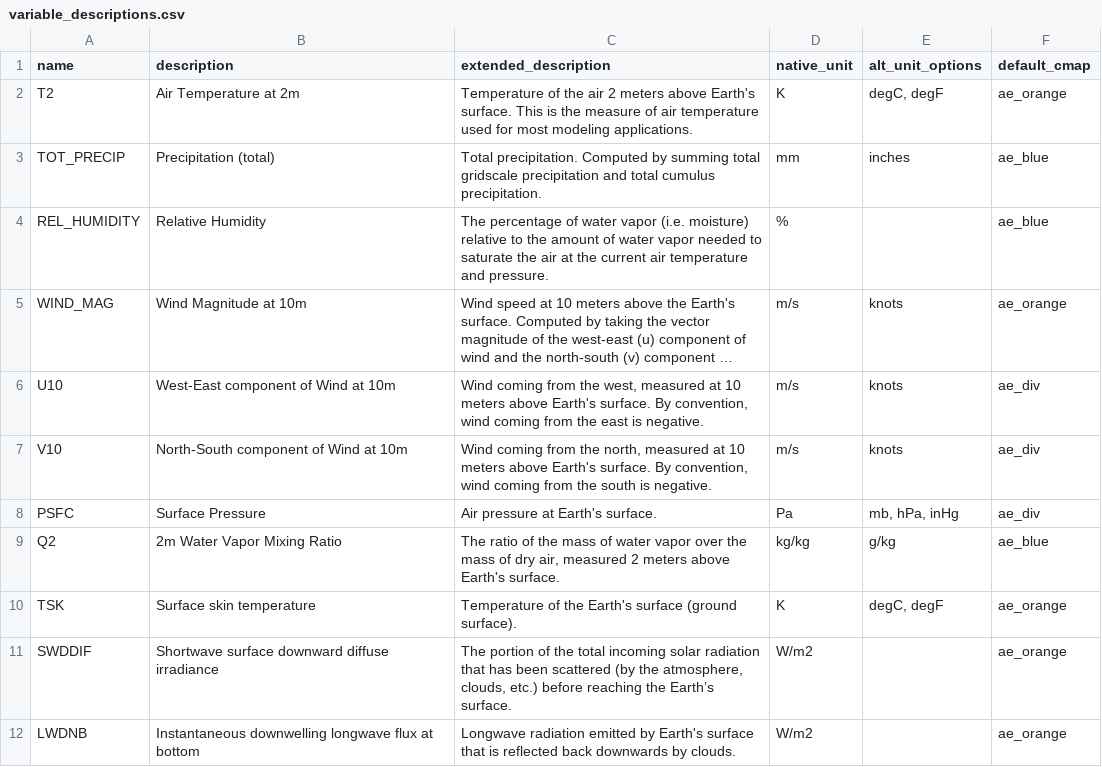
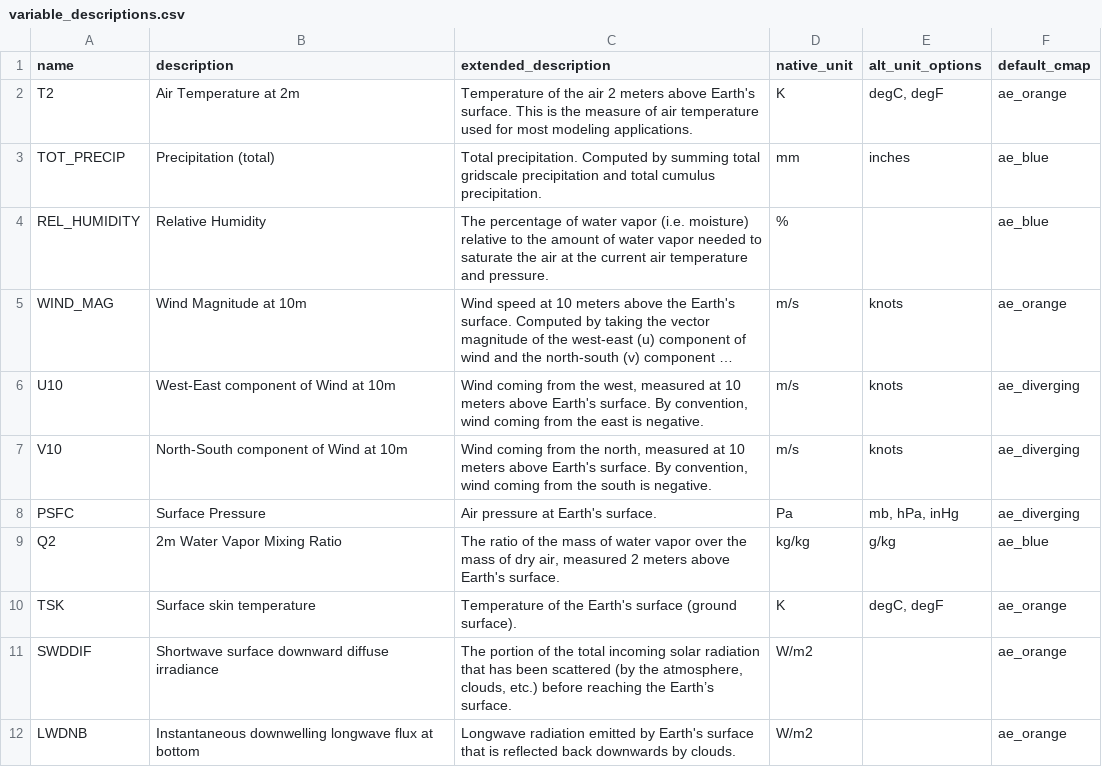
Before and after one commit to cal-adapt/climakitae, a CSV file: climakitae/data/variable_descriptions.csv, drawn as a sheet; only a part is shown; long unchanged cells end in …; the diff names each change by its address in the sheet, - before the commit and + after, or states it on an @@ line.

Commit message:
rename to match cmap filenames

```diff
--- a/climakitae/data/variable_descriptions.csv
+++ b/climakitae/data/variable_descriptions.csv
-F6:F8 (default_cmap): ae_div
+F6:F8 (default_cmap): ae_diverging
```
